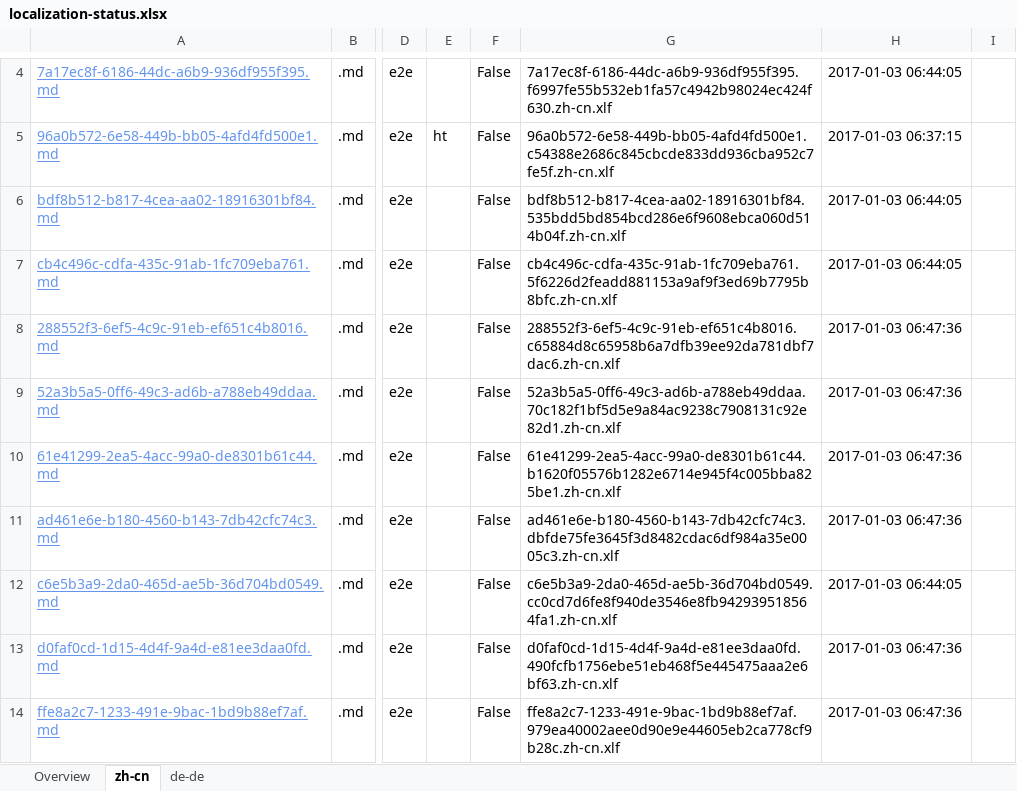
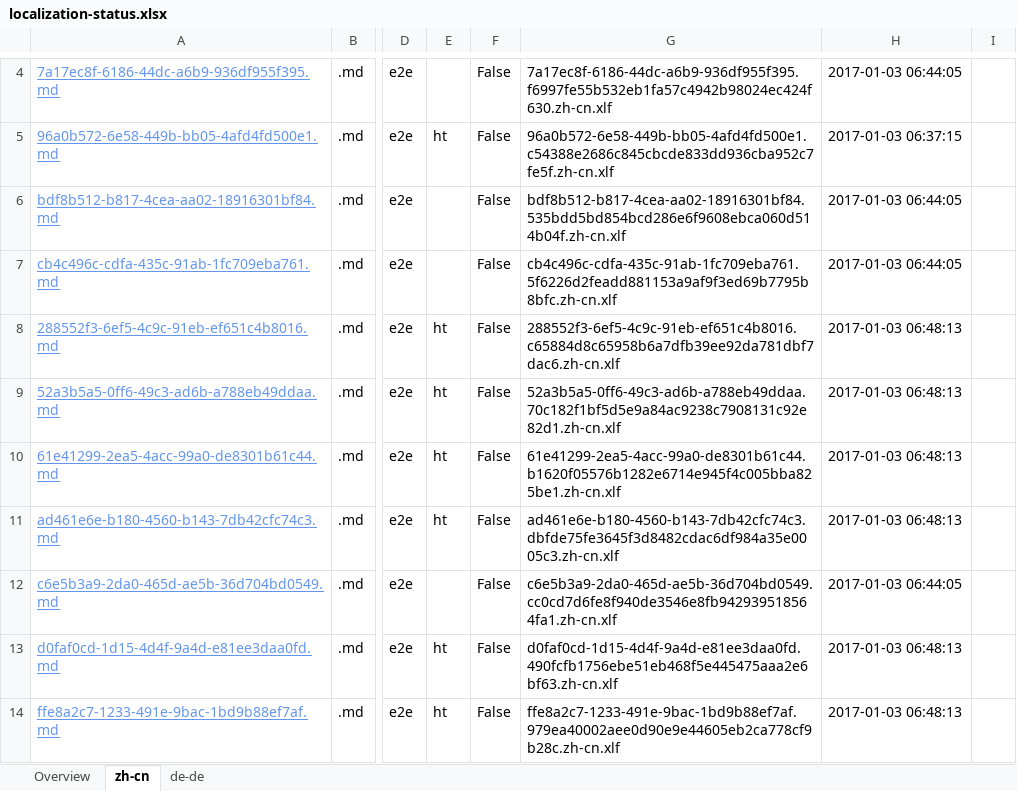
Before and after one commit to OpenLocalizationTestOrg/ol-test1-handback, an Excel workbook: ol-handback/OpenLocalizationTestOrg/ol-test1/ci/localization-status.xlsx, sheet zh-cn, drawn as a sheet; only a part is shown, gaps mark what is left out; values as stored, in another font and other column widths than the file's, no borders; table styles not drawn; the diff names each change by its address in the sheet, - before the commit and + after, or states it on an @@ line.

```diff
--- a/ol-handback/OpenLocalizationTestOrg/ol-test1/ci/localization-status.xlsx (sheet zh-cn)
+++ b/ol-handback/OpenLocalizationTestOrg/ol-test1/ci/localization-status.xlsx (sheet zh-cn)
-E8:E11: (empty)
+E8:E11: ht
-H8:H11: 2017-01-03 06:47:36
+H8:H11: 2017-01-03 06:48:13
-E13:E14: (empty)
+E13:E14: ht
-H13:H14: 2017-01-03 06:47:36
+H13:H14: 2017-01-03 06:48:13
```
Also changed, not shown: sheet de-de, sheet Overview.
